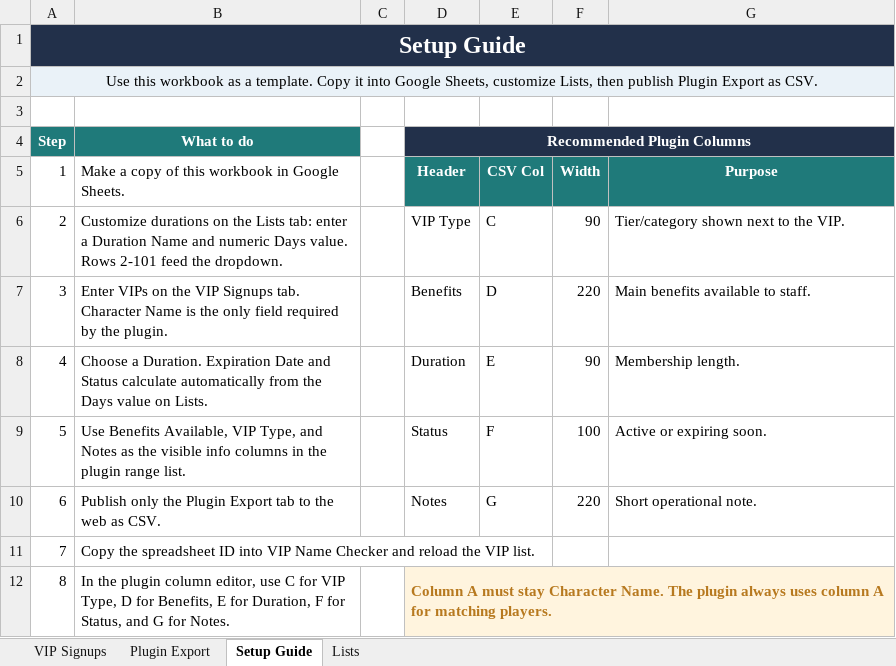
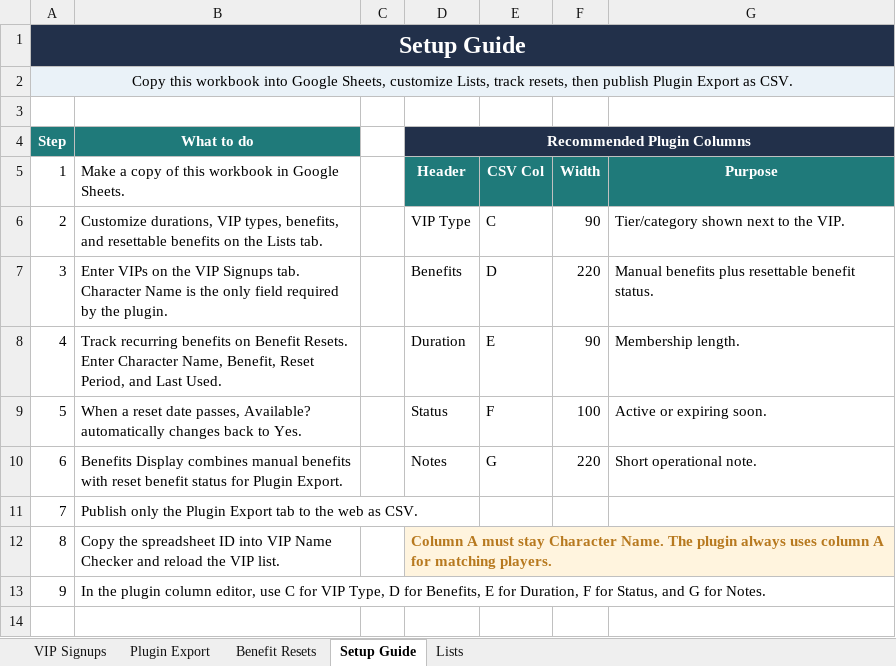
Before and after one commit to Tuconei/VIP-Manager, an Excel workbook: templates/VIP-Tracker-Template.xlsx, sheet Setup Guide, drawn as a sheet; values as stored, in another font and other column widths than the file's, no borders; removed rows and columns are numbered as before the commit, all else as after; the diff names each change by its address in the sheet, - before the commit and + after, or states it on an @@ line.

Commit message:
Add resettable benefit tracking to template

```diff
--- a/templates/VIP-Tracker-Template.xlsx (sheet Setup Guide)
+++ b/templates/VIP-Tracker-Template.xlsx (sheet Setup Guide)
+sheet tab: Benefit Resets
@@ column A renumbered from row 2 down @@
-B6: Customize durations on the Lists tab: enter a Duration Name and numeric Days value. Rows 2-101 feed the dropdown.
+B6: Customize durations, VIP types, benefits, and resettable benefits on the Lists tab.
-G7: Main benefits available to staff.
+G7: Manual benefits plus resettable benefit status.
-B8: Choose a Duration. Expiration Date and Status calculate automatically from the Days value on Lists.
+B8: Track recurring benefits on Benefit Resets. Enter Character Name, Benefit, Reset Period, and Last Used.
-B9: Use Benefits Available, VIP Type, and Notes as the visible info columns in the plugin range list.
+B9: When a reset date passes, Available? automatically changes back to Yes.
-B10: Publish only the Plugin Export tab to the web as CSV.
+B10: Benefits Display combines manual benefits with reset benefit status for Plugin Export.
+row 11: 7 | Publish only the Plugin Export tab to the web as CSV.
-D12: (empty)
+D12: Column A must stay Character Name. The plugin always uses column A for matching players.
-D12:G12 fill: none
+D12:G12 fill: #FFF4DE
+D12:G12 merged
-D13: Column A must stay Character Name. The plugin always uses column A for matching players.
+D13: (empty)
-D13:G13 fill: #FFF4DE
+D13:G13 fill: none
-D12:G12 merged
```
Also changed, not shown: sheet Lists, sheet VIP Signups, sheet Plugin Export, 1 other file.
